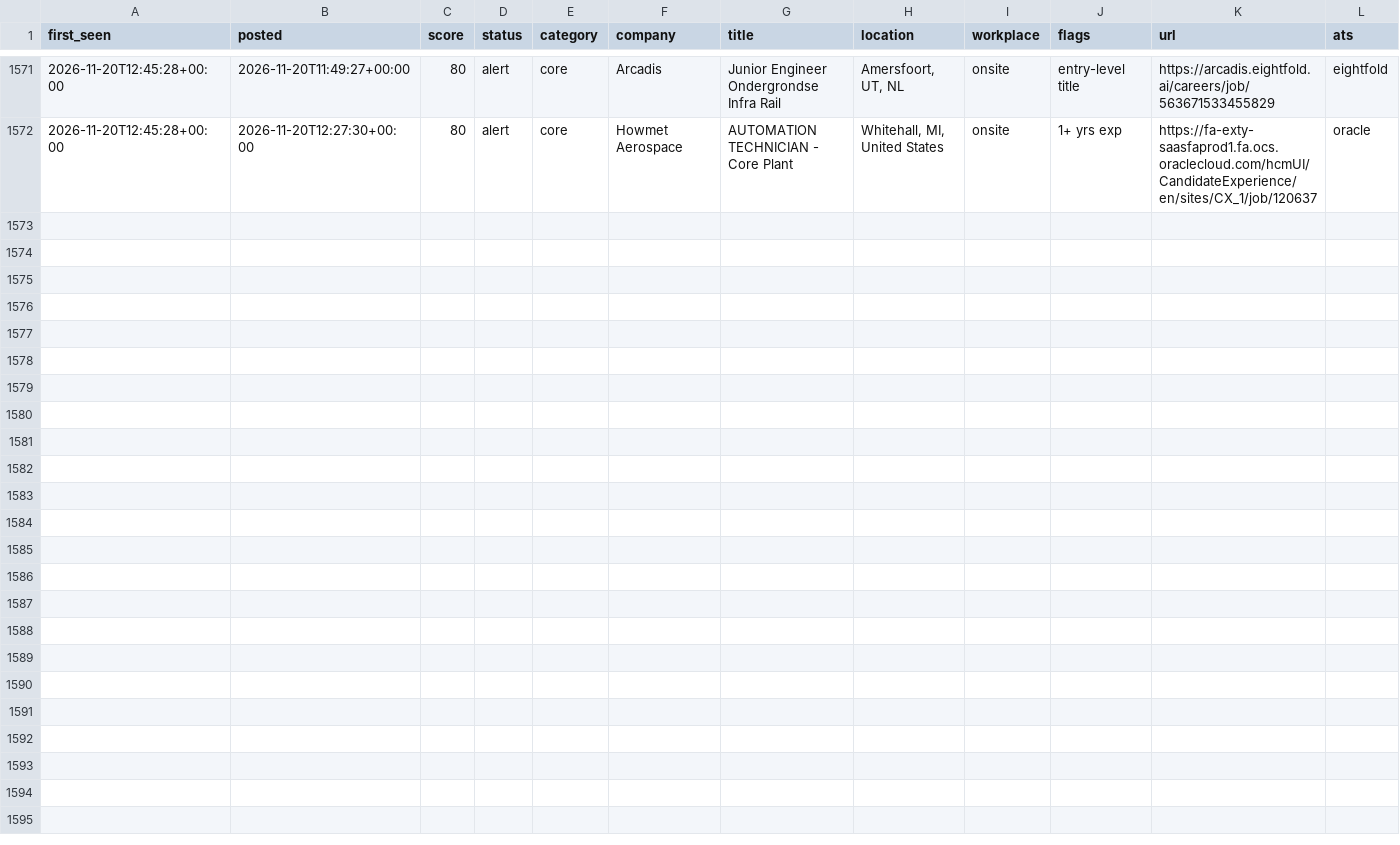
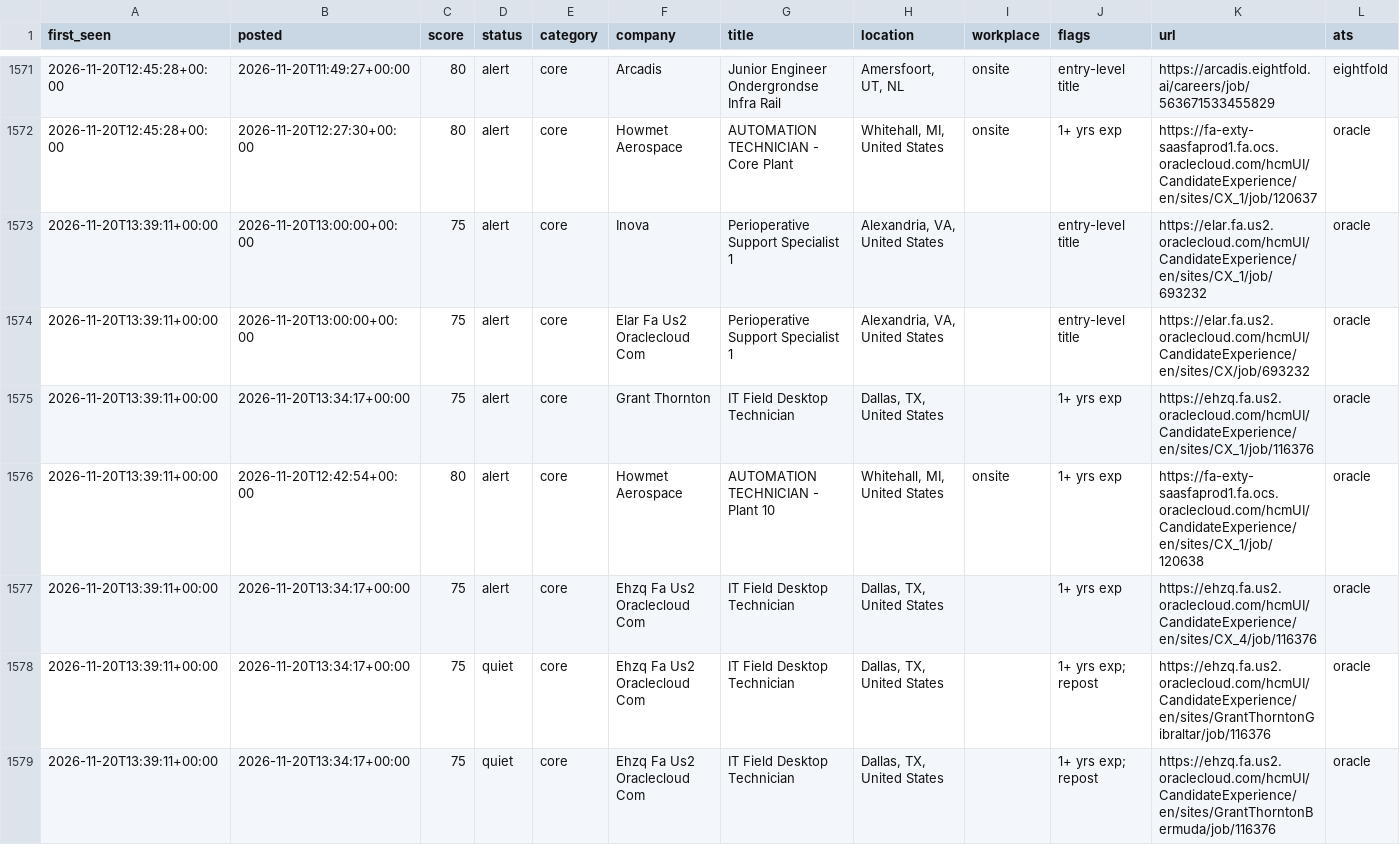
Before and after one commit to chandrakodali/job-radar, a CSV file: data/freshers/matches.csv, drawn as a sheet; only a part is shown, gaps mark what is left out; rows hold the shown columns only; the diff names each change by its address in the sheet, - before the commit and + after, or states it on an @@ line.

```diff
--- a/data/freshers/matches.csv
+++ b/data/freshers/matches.csv
+row 1573: 2026-11-20T13:39:11+00:00 | 2026-11-20T13:00:00+00:00 | 75 | alert | core | Inova | Perioperative Support Specialist 1 | Alexandria, VA, United States |  | entry-level title | https://elar.fa.us2.oraclecloud.com/hcmUI/CandidateExperience/en/sites/CX_1/job/693232 | oracle
+row 1574: 2026-11-20T13:39:11+00:00 | 2026-11-20T13:00:00+00:00 | 75 | alert | core | Elar Fa Us2 Oraclecloud Com | Perioperative Support Specialist 1 | Alexandria, VA, United States |  | entry-level title | https://elar.fa.us2.oraclecloud.com/hcmUI/CandidateExperience/en/sites/CX/job/693232 | oracle
+row 1575: 2026-11-20T13:39:11+00:00 | 2026-11-20T13:34:17+00:00 | 75 | alert | core | Grant Thornton | IT Field Desktop Technician | Dallas, TX, United States |  | 1+ yrs exp | https://ehzq.fa.us2.oraclecloud.com/hcmUI/CandidateExperience/en/sites/CX_1/job/116376 | oracle
+row 1576: 2026-11-20T13:39:11+00:00 | 2026-11-20T12:42:54+00:00 | 80 | alert | core | Howmet Aerospace | AUTOMATION TECHNICIAN - Plant 10 | Whitehall, MI, United States | onsite | 1+ yrs exp | https://fa-exty-saasfaprod1.fa.ocs.oraclecloud.com/hcmUI/CandidateExperience/en/sites/CX_1/job/120638 | oracle
+row 1577: 2026-11-20T13:39:11+00:00 | 2026-11-20T13:34:17+00:00 | 75 | alert | core | Ehzq Fa Us2 Oraclecloud Com | IT Field Desktop Technician | Dallas, TX, United States |  | 1+ yrs exp | https://ehzq.fa.us2.oraclecloud.com/hcmUI/CandidateExperience/en/sites/CX_4/job/116376 | oracle
+row 1578: 2026-11-20T13:39:11+00:00 | 2026-11-20T13:34:17+00:00 | 75 | quiet | core | Ehzq Fa Us2 Oraclecloud Com | IT Field Desktop Technician | Dallas, TX, United States |  | 1+ yrs exp; repost | https://ehzq.fa.us2.oraclecloud.com/hcmUI/CandidateExperience/en/sites/GrantThorntonGibraltar/job/116376 | oracle
+row 1579: 2026-11-20T13:39:11+00:00 | 2026-11-20T13:34:17+00:00 | 75 | quiet | core | Ehzq Fa Us2 Oraclecloud Com | IT Field Desktop Technician | Dallas, TX, United States |  | 1+ yrs exp; repost | https://ehzq.fa.us2.oraclecloud.com/hcmUI/CandidateExperience/en/sites/GrantThorntonBermuda/job/116376 | oracle
```
Also changed, not shown: 4 other files.
